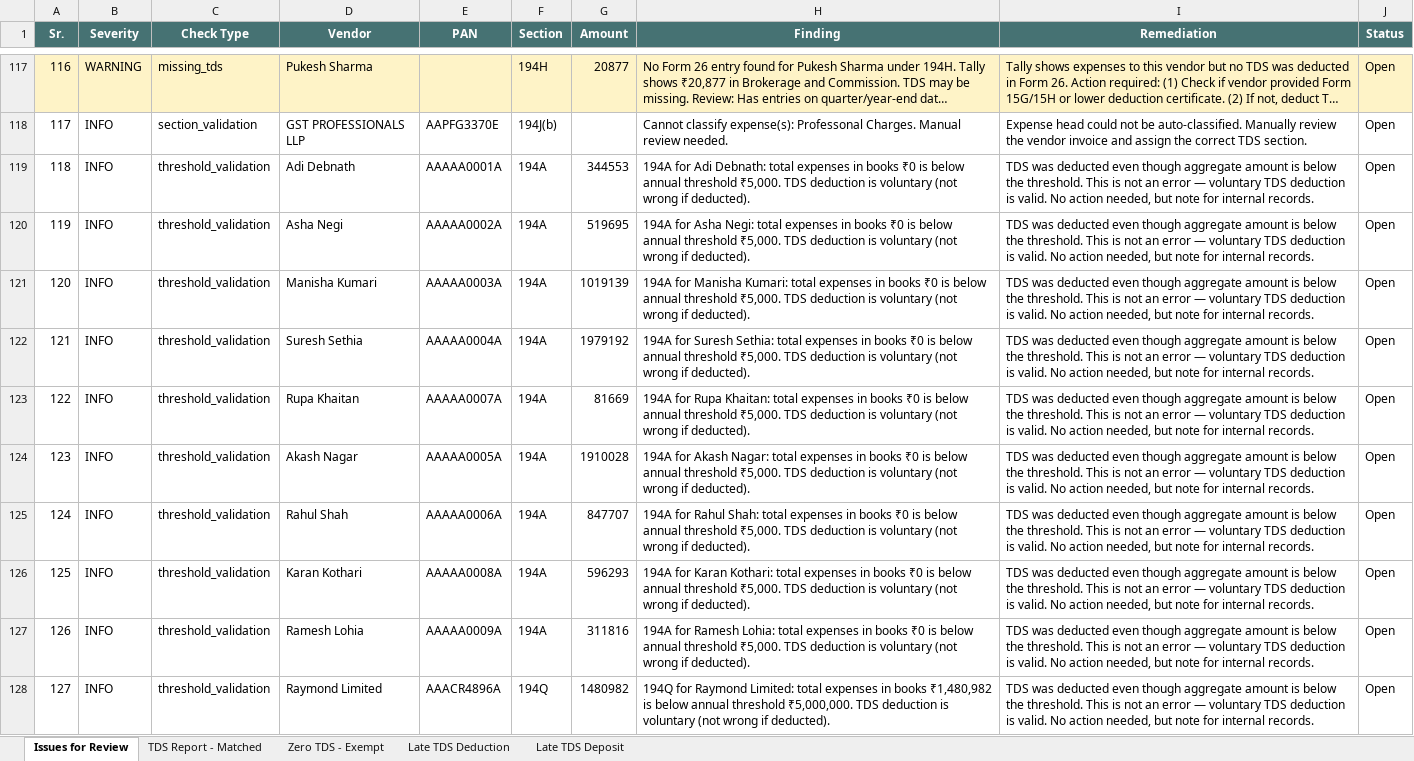
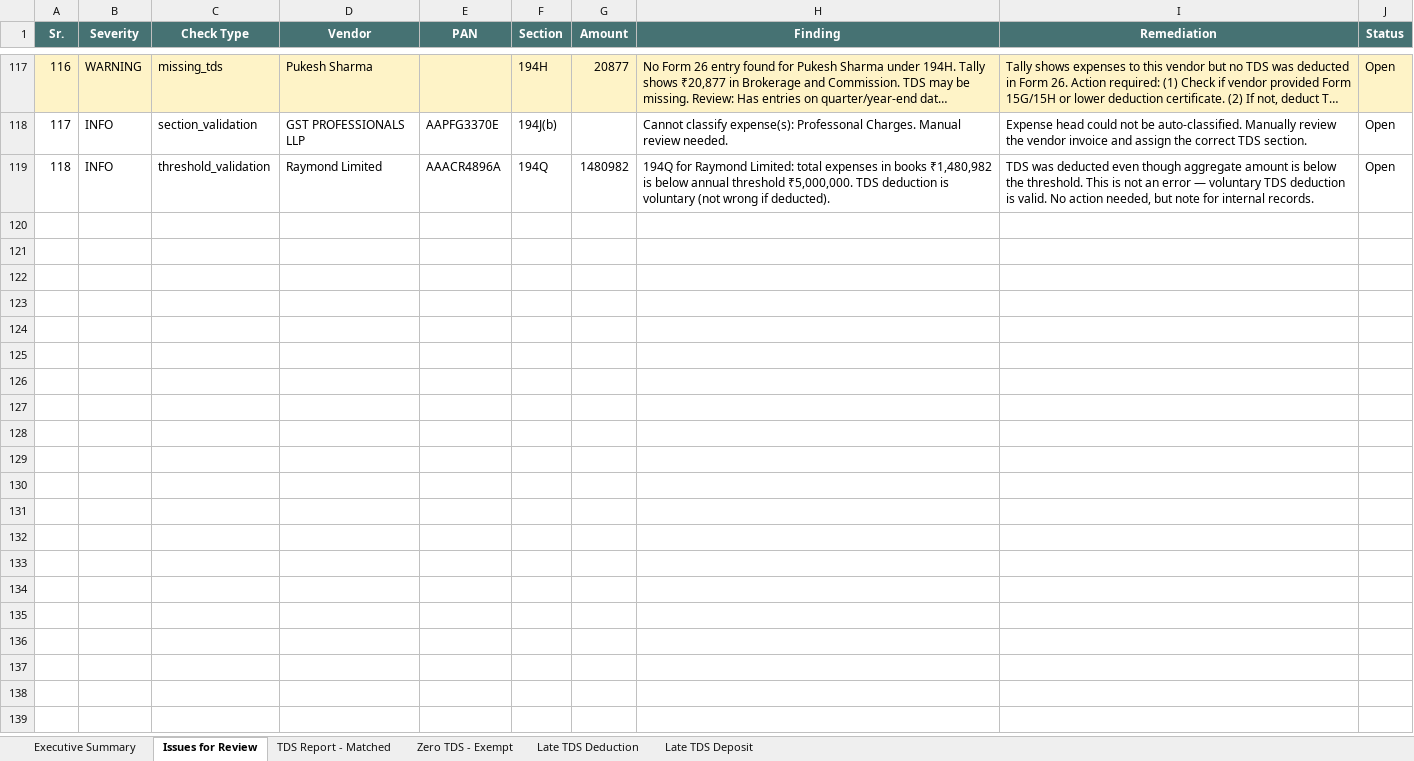
Before and after one commit to Scaleupcfoai/aitdsrecon, an Excel workbook: tds-recon/data/results/tds_recon_report.xlsx, sheet Issues for Review, drawn as a sheet; only a part is shown, gaps mark what is left out; long unchanged cells end in …; values as stored, in another font and other column widths than the file's, no borders; removed rows and columns are numbered as before the commit, all else as after; the diff names each change by its address in the sheet, - before the commit and + after, or states it on an @@ line.

```diff
--- a/tds-recon/data/results/tds_recon_report.xlsx (sheet Issues for Review)
+++ b/tds-recon/data/results/tds_recon_report.xlsx (sheet Issues for Review)
+sheet tab: Executive Summary
-row 119: 118 | INFO | threshold_validation | Adi Debnath | AAAAA0001A | 194A | 344553 | 194A for Adi Debnath: total expenses in books ₹0 is below annual threshold ₹5,000. TDS deduction is voluntary (not wrong if deducted). | TDS was deducted even though aggregate amount is below the threshold. This is not an error — voluntary TDS deduction is valid. No action needed, but note for internal records. | Open
-row 120: 119 | INFO | threshold_validation | Asha Negi | AAAAA0002A | 194A | 519695 | 194A for Asha Negi: total expenses in books ₹0 is below annual threshold ₹5,000. TDS deduction is voluntary (not wrong if deducted). | TDS was deducted even though aggregate amount is below the threshold. This is not an error — voluntary TDS deduction is valid. No action needed, but note for internal records. | Open
-row 121: 120 | INFO | threshold_validation | Manisha Kumari | AAAAA0003A | 194A | 1019139 | 194A for Manisha Kumari: total expenses in books ₹0 is below annual threshold ₹5,000. TDS deduction is voluntary (not wrong if deducted). | TDS was deducted even though aggregate amount is below the threshold. This is not an error — voluntary TDS deduction is valid. No action needed, but note for internal records. | Open
-row 122: 121 | INFO | threshold_validation | Suresh Sethia | AAAAA0004A | 194A | 1979192 | 194A for Suresh Sethia: total expenses in books ₹0 is below annual threshold ₹5,000. TDS deduction is voluntary (not wrong if deducted). | TDS was deducted even though aggregate amount is below the threshold. This is not an error — voluntary TDS deduction is valid. No action needed, but note for internal records. | Open
-row 123: 122 | INFO | threshold_validation | Rupa Khaitan | AAAAA0007A | 194A | 81669 | 194A for Rupa Khaitan: total expenses in books ₹0 is below annual threshold ₹5,000. TDS deduction is voluntary (not wrong if deducted). | TDS was deducted even though aggregate amount is below the threshold. This is not an error — voluntary TDS deduction is valid. No action needed, but note for internal records. | Open
-row 124: 123 | INFO | threshold_validation | Akash Nagar | AAAAA0005A | 194A | 1910028 | 194A for Akash Nagar: total expenses in books ₹0 is below annual threshold ₹5,000. TDS deduction is voluntary (not wrong if deducted). | TDS was deducted even though aggregate amount is below the threshold. This is not an error — voluntary TDS deduction is valid. No action needed, but note for internal records. | Open
-row 125: 124 | INFO | threshold_validation | Rahul Shah | AAAAA0006A | 194A | 847707 | 194A for Rahul Shah: total expenses in books ₹0 is below annual threshold ₹5,000. TDS deduction is voluntary (not wrong if deducted). | TDS was deducted even though aggregate amount is below the threshold. This is not an error — voluntary TDS deduction is valid. No action needed, but note for internal records. | Open
-row 126: 125 | INFO | threshold_validation | Karan Kothari | AAAAA0008A | 194A | 596293 | 194A for Karan Kothari: total expenses in books ₹0 is below annual threshold ₹5,000. TDS deduction is voluntary (not wrong if deducted). | TDS was deducted even though aggregate amount is below the threshold. This is not an error — voluntary TDS deduction is valid. No action needed, but note for internal records. | Open
-row 127: 126 | INFO | threshold_validation | Ramesh Lohia | AAAAA0009A | 194A | 311816 | 194A for Ramesh Lohia: total expenses in books ₹0 is below annual threshold ₹5,000. TDS deduction is voluntary (not wrong if deducted). | TDS was deducted even though aggregate amount is below the threshold. This is not an error — voluntary TDS deduction is valid. No action needed, but note for internal records. | Open
@@ column A (Sr.) renumbered from row 119 down @@
```
Also changed, not shown: 3 other files.
